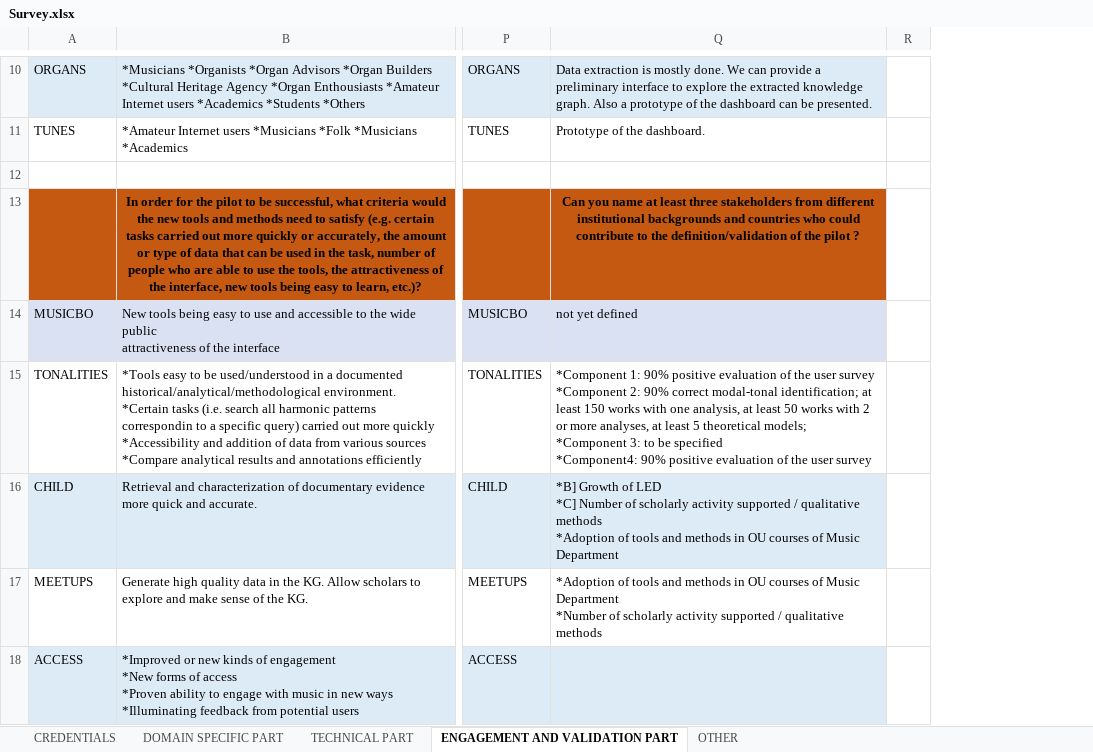
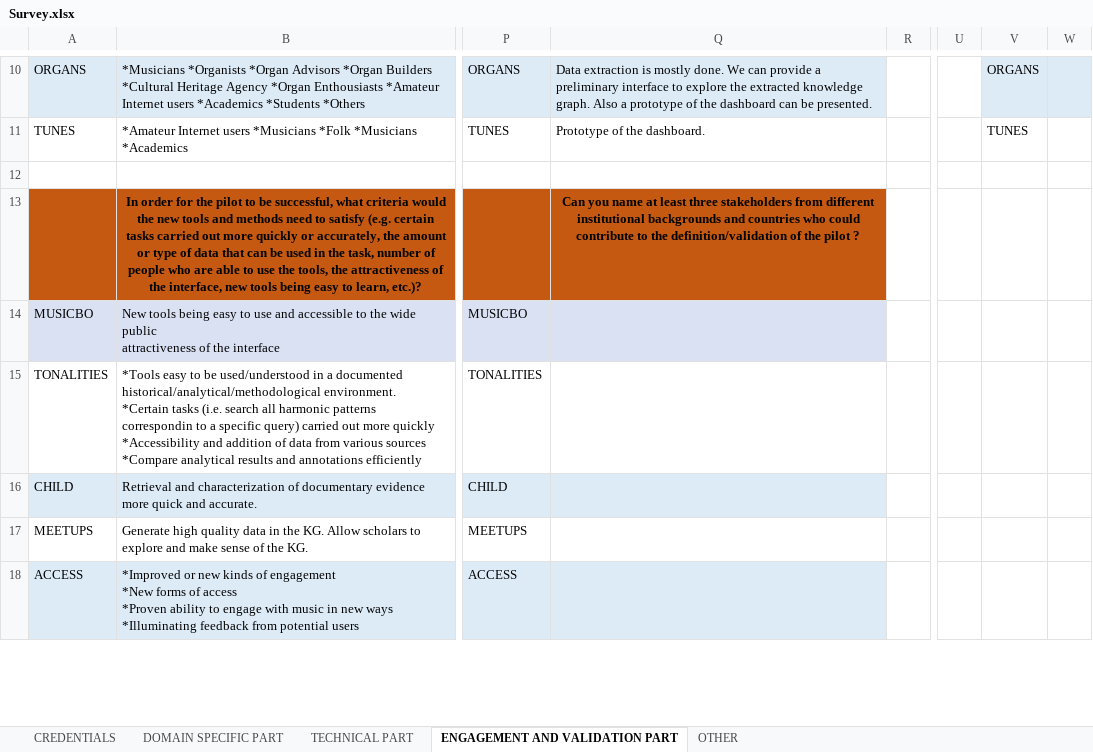
Before and after one commit to polifonia-project/survey, an Excel workbook: Survey.xlsx, sheet ENGAGEMENT AND VALIDATION PART, drawn as a sheet; only a part is shown, gaps mark what is left out; values as stored, in another font and other column widths than the file's, no borders; ↵ is a line break in a cell; the diff covers the shown part only; the diff names each change by its address in the sheet, - before the commit and + after, or states it on an @@ line.

Commit message:
objective questions and validation questions updated

```diff
--- a/Survey.xlsx (sheet ENGAGEMENT AND VALIDATION PART)
+++ b/Survey.xlsx (sheet ENGAGEMENT AND VALIDATION PART)
+column U, empty
+column V, rows 10-11: ORGANS | TUNES
+column W, empty
-Q14: not yet defined
+Q14: (empty)
-Q15: *Component 1: 90% positive evaluation of the user survey ↵ *Component 2: 90% correct modal-tonal identification; at least 150 works with one analysis, at least 50 works with 2 or more analyses, at least 5 theoretical models; ↵ *Component 3: to be specified ↵ *Component4: 90% positive evaluation of the user survey
+Q15: (empty)
-Q16: *B] Growth of LED ↵ *C] Number of scholarly activity supported / qualitative methods ↵ *Adoption of tools and methods in OU courses of Music Department
+Q16: (empty)
-Q17: *Adoption of tools and methods in OU courses of Music Department ↵ *Number of scholarly activity supported / qualitative methods
+Q17: (empty)
```
Also changed, not shown: 5 edited cells elsewhere in this sheet.
